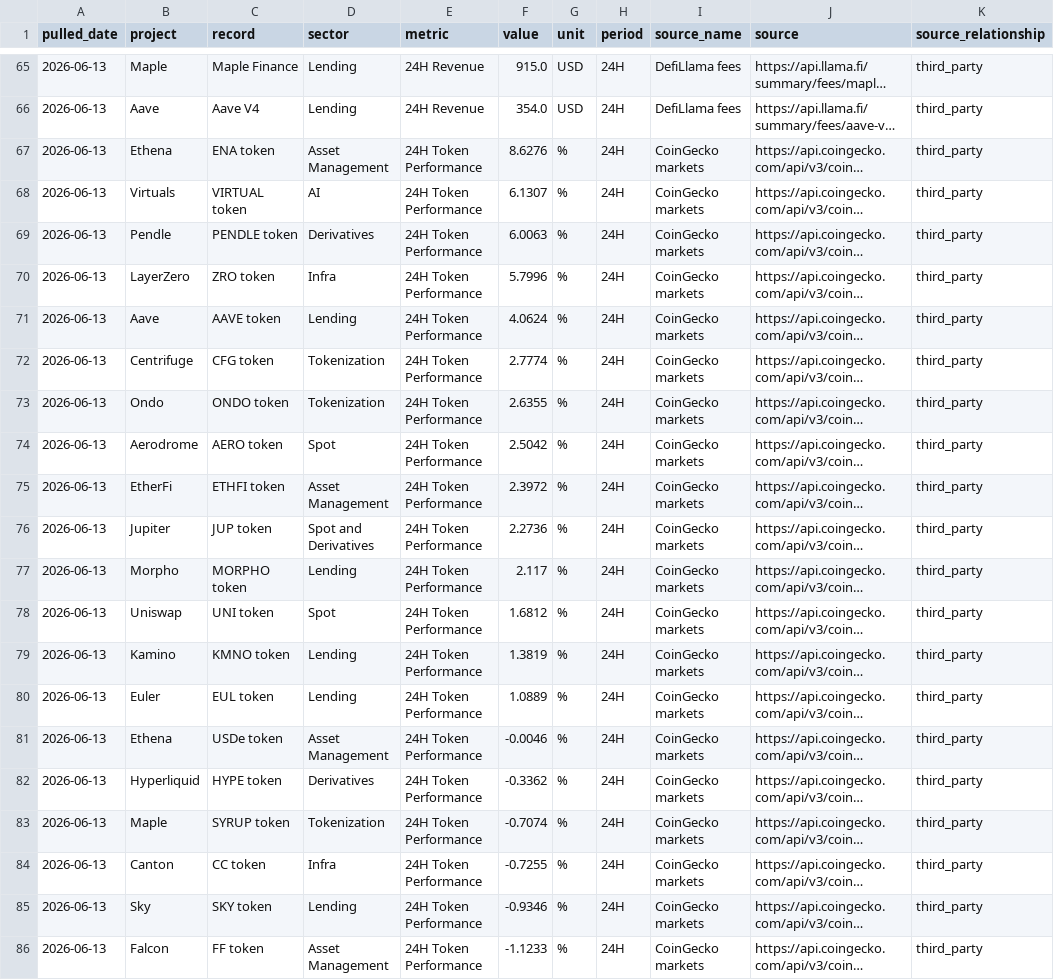
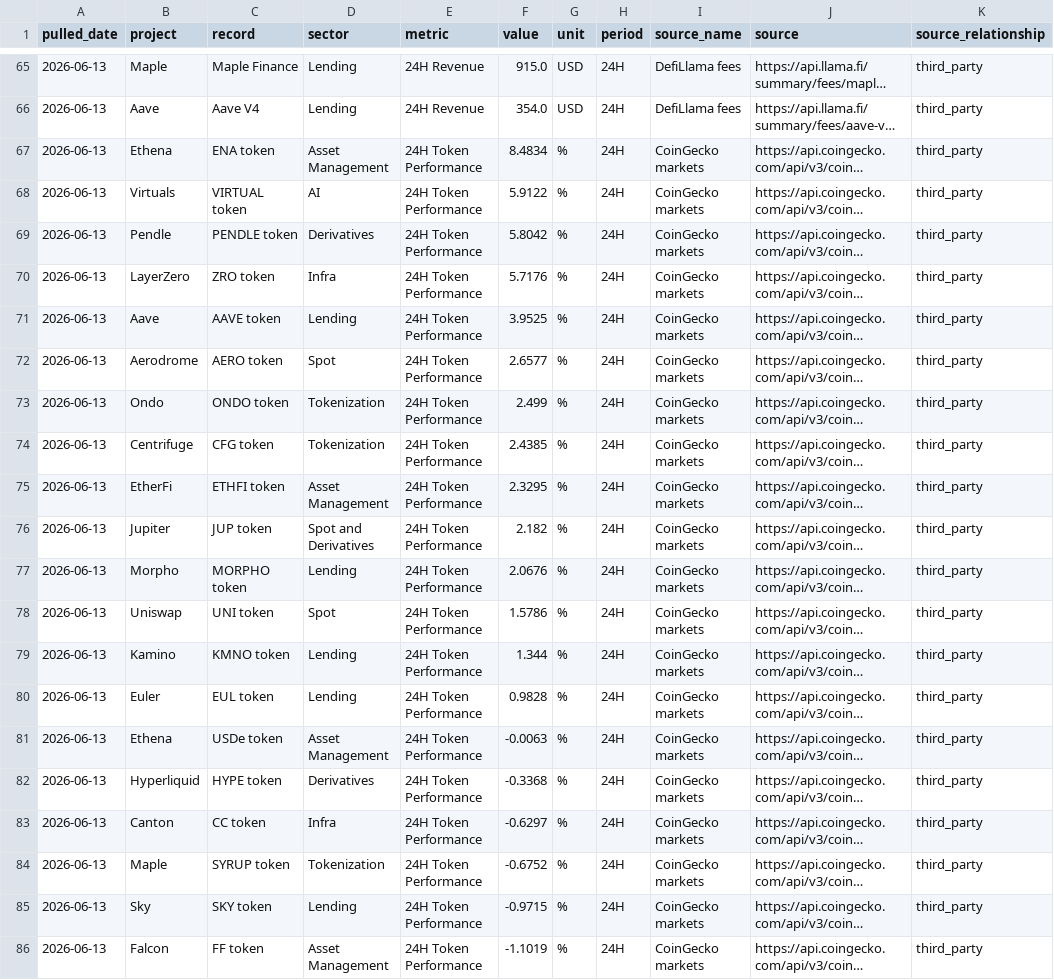
Before and after one commit to immeasurablematt/machines-money, a CSV file: docs/dashboard/generated-dashboard-data.csv, drawn as a sheet; only a part is shown, gaps mark what is left out; long unchanged cells end in …; the diff covers the shown part only; the diff names each change by its address in the sheet, - before the commit and + after, or states it on an @@ line.

```diff
--- a/docs/dashboard/generated-dashboard-data.csv
+++ b/docs/dashboard/generated-dashboard-data.csv
-F67 (value): 8.6276
+F67 (value): 8.4834
-F68 (value): 6.1307
+F68 (value): 5.9122
-F69 (value): 6.0063
+F69 (value): 5.8042
-F70 (value): 5.7996
+F70 (value): 5.7176
-F71 (value): 4.0624
+F71 (value): 3.9525
-B72 (project): Centrifuge
+B72 (project): Aerodrome
-C72 (record): CFG token
+C72 (record): AERO token
-D72 (sector): Tokenization
+D72 (sector): Spot
-F72 (value): 2.7774
+F72 (value): 2.6577
-F73 (value): 2.6355
+F73 (value): 2.499
-B74 (project): Aerodrome
+B74 (project): Centrifuge
-C74 (record): AERO token
+C74 (record): CFG token
-D74 (sector): Spot
+D74 (sector): Tokenization
-F74 (value): 2.5042
+F74 (value): 2.4385
-F75 (value): 2.3972
+F75 (value): 2.3295
-F76 (value): 2.2736
+F76 (value): 2.182
-F77 (value): 2.117
+F77 (value): 2.0676
-F78 (value): 1.6812
+F78 (value): 1.5786
-F79 (value): 1.3819
+F79 (value): 1.344
-F80 (value): 1.0889
+F80 (value): 0.9828
-F81 (value): -0.0046
+F81 (value): -0.0063
-F82 (value): -0.3362
+F82 (value): -0.3368
-B83 (project): Maple
+B83 (project): Canton
-C83 (record): SYRUP token
+C83 (record): CC token
-D83 (sector): Tokenization
+D83 (sector): Infra
-F83 (value): -0.7074
+F83 (value): -0.6297
-B84 (project): Canton
+B84 (project): Maple
-C84 (record): CC token
+C84 (record): SYRUP token
-D84 (sector): Infra
+D84 (sector): Tokenization
-F84 (value): -0.7255
+F84 (value): -0.6752
-F85 (value): -0.9346
+F85 (value): -0.9715
-F86 (value): -1.1233
+F86 (value): -1.1019
```
Also changed, not shown: 1 added row, 1 removed row and 107 edited cells elsewhere in this file, docs/dashboard/last-good/generated-dashboard-data.csv, 4 other files.
